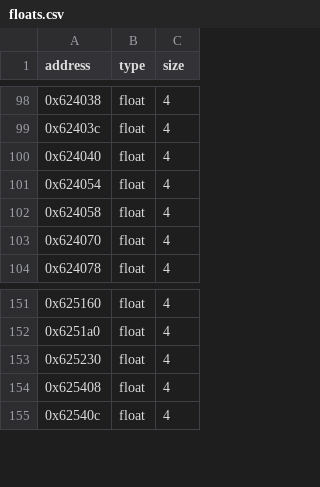
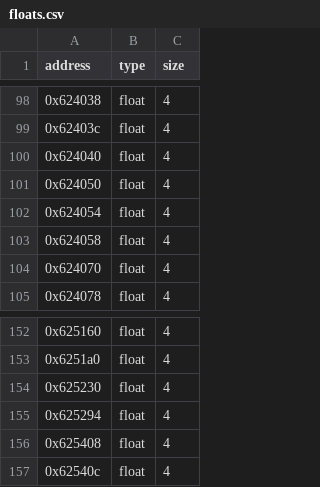
Before and after one commit to Marvisak/mafia-re, a CSV file: game/floats.csv, drawn as a sheet; only a part is shown, gaps mark what is left out.

```diff
--- a/game/floats.csv
+++ b/game/floats.csv
@@ -100,2 +100,3 @@ address|type|size
 0x624040|float|4
+0x624050|float|4
 0x624054|float|4
@@ -153,2 +154,3 @@ address|type|size
 0x625230|float|4
+0x625294|float|4
 0x625408|float|4
```
Also changed, not shown: 32 other files.
